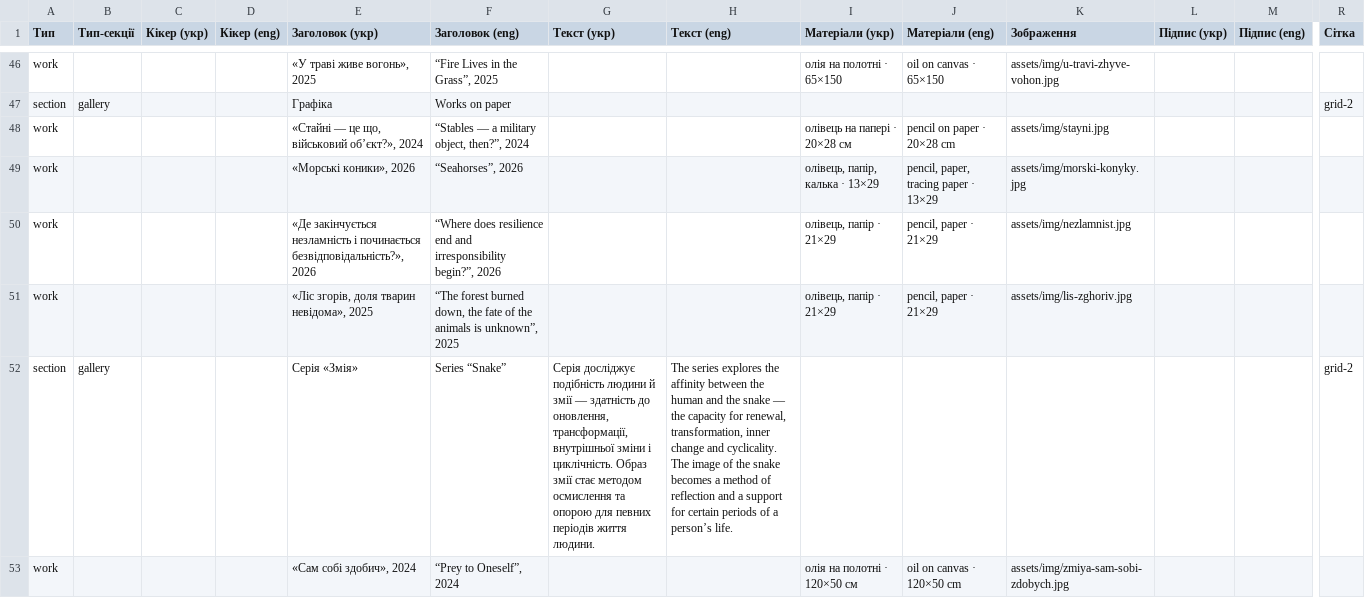
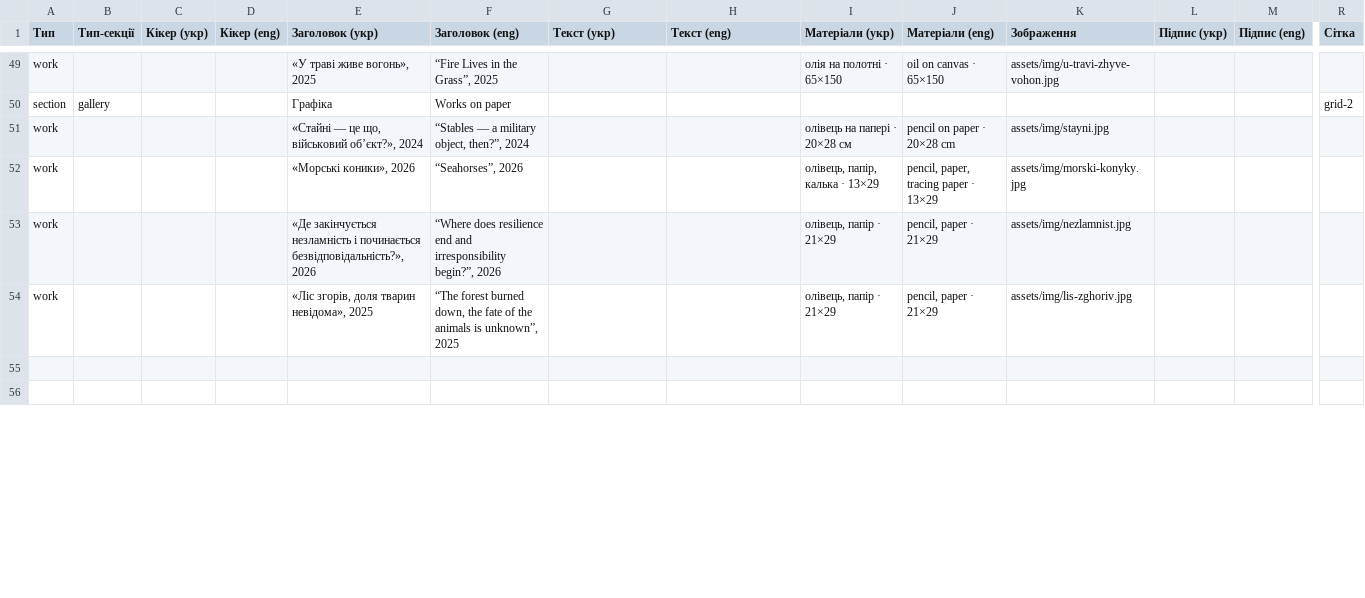
Before and after one commit to arrudenk/marisya-prus, a CSV file: sheet-template.csv, drawn as a sheet; only a part is shown, gaps mark what is left out; addresses are those after the commit; rows hold the shown columns only; the diff covers the shown part only; the diff names each change by its address in the sheet, - before the commit and + after, or states it on an @@ line.

```diff
--- a/sheet-template.csv
+++ b/sheet-template.csv
-row 55: section | gallery |  |  | Серія «Змія» | Series “Snake” | Серія досліджує подібність людини й змії — здатність до оновлення, трансформації, внутрішньої зміни і циклічність. Образ змії стає методом осмислення та опорою для певних періодів життя людини. | The series explores the affinity between the human and the snake — the capacity for renewal, transformation, inner change and cyclicality. The image of the snake becomes a method of reflection and a support for certain periods of a person’s life. |  |  |  |  |  | grid-2
+row 55: (empty)
-row 56: work |  |  |  | «Сам собі здобич», 2024 | “Prey to Oneself”, 2024 |  |  | олія на полотні · 120×50 см | oil on canvas · 120×50 cm | assets/img/zmiya-sam-sobi-zdobych.jpg
+row 56: (empty)
```
Also changed, not shown: 3 added rows and 35 edited cells elsewhere in this file, 8 other files.
